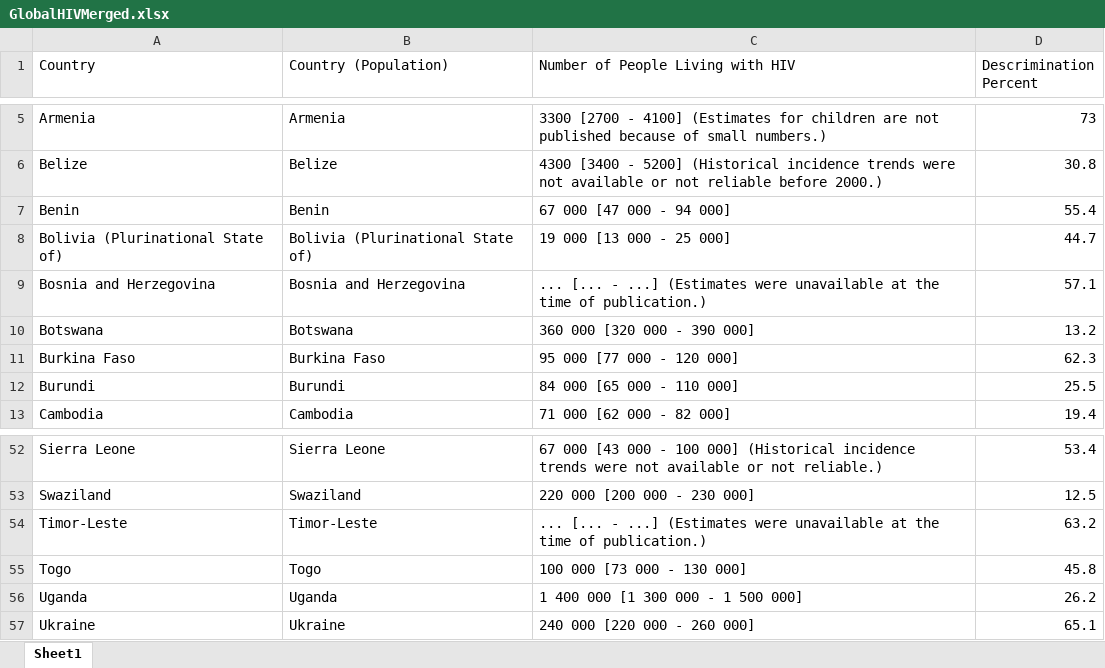
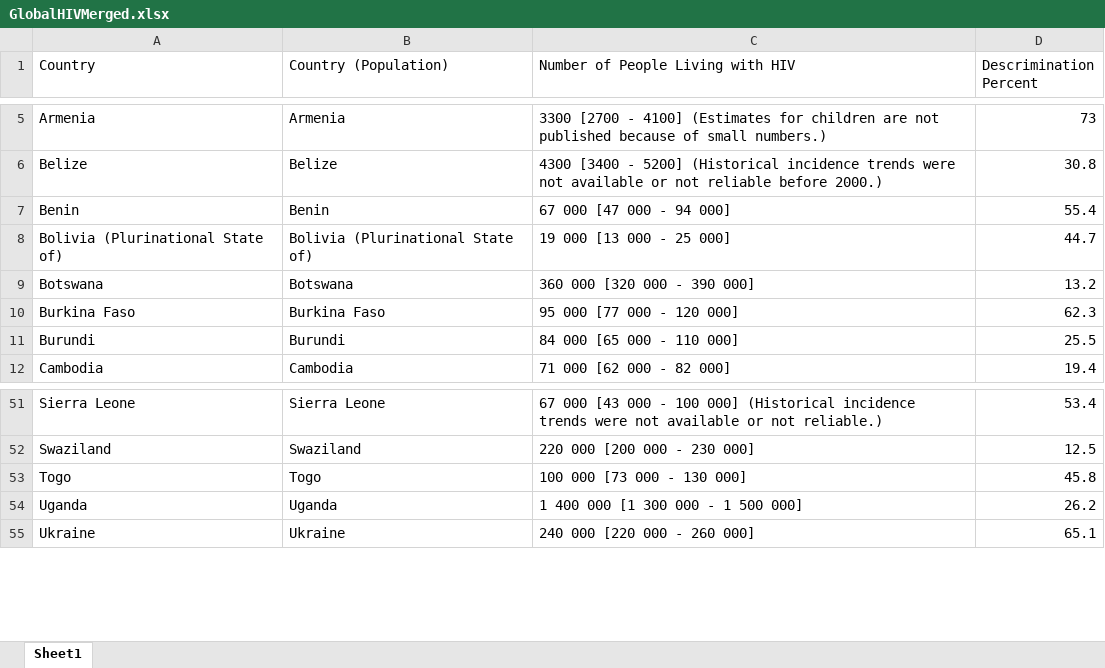
Before and after one commit to HashedDan/GlobalHIV, an Excel workbook: GlobalHIVMerged.xlsx, sheet Sheet1, drawn as a sheet; only a part is shown, gaps mark what is left out; values as stored, in another font and other column widths than the file's, no borders; the diff names each change by its address in the sheet, - before the commit and + after, or states it on an @@ line.

Commit message:
Removed records where Country = ‘Timor-Leste’ and ‘Bosnia and Herzegovina’ because population data was not recorded (delete, 2x).

```diff
--- a/GlobalHIVMerged.xlsx (sheet Sheet1)
+++ b/GlobalHIVMerged.xlsx (sheet Sheet1)
-row 9: Bosnia and Herzegovina | Bosnia and Herzegovina | ... [... - ...] (Estimates were unavailable at the time of publication.) | 57.1
-row 54: Timor-Leste | Timor-Leste | ... [... - ...] (Estimates were unavailable at the time of publication.) | 63.2
```
